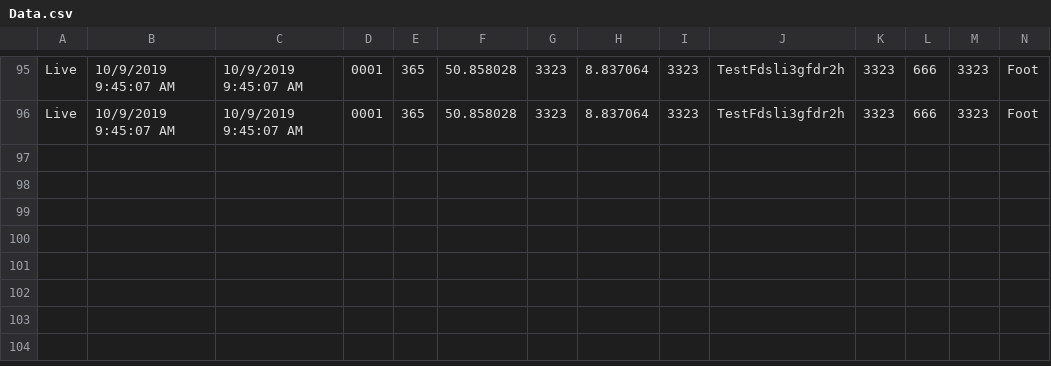
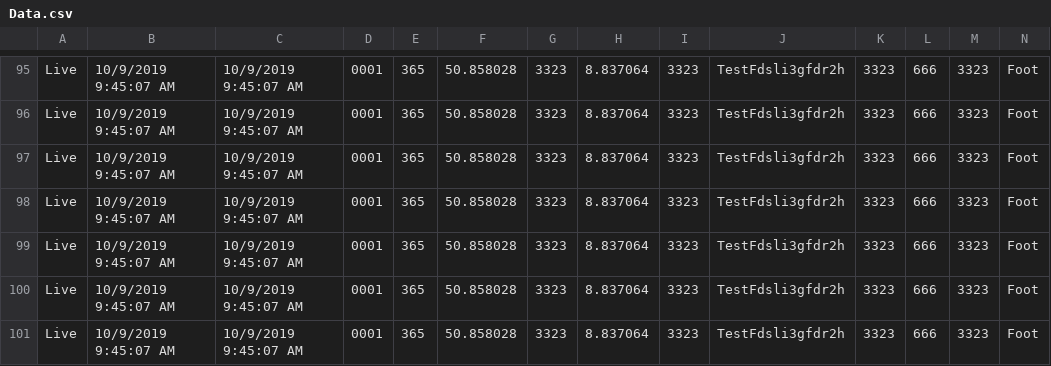
Before and after one commit to moustafarhat/RadarWebServiceOnAzure, a CSV file: AzureWebService/wwwroot/DataFiles/Data.csv, drawn as a sheet; only a part is shown, gaps mark what is left out; rows hold the shown columns only; the diff names each change by its address in the sheet, - before the commit and + after, or states it on an @@ line.

```diff
--- a/AzureWebService/wwwroot/DataFiles/Data.csv
+++ b/AzureWebService/wwwroot/DataFiles/Data.csv
+row 97: Live | 10/9/2019 9:45:07 AM | 10/9/2019 9:45:07 AM | 0001 | 365 | 50.858028 | 3323 | 8.837064 | 3323 | TestFdsli3gfdr2h | 3323 | 666 | 3323 | Foot
+row 98: Live | 10/9/2019 9:45:07 AM | 10/9/2019 9:45:07 AM | 0001 | 365 | 50.858028 | 3323 | 8.837064 | 3323 | TestFdsli3gfdr2h | 3323 | 666 | 3323 | Foot
+row 99: Live | 10/9/2019 9:45:07 AM | 10/9/2019 9:45:07 AM | 0001 | 365 | 50.858028 | 3323 | 8.837064 | 3323 | TestFdsli3gfdr2h | 3323 | 666 | 3323 | Foot
+row 100: Live | 10/9/2019 9:45:07 AM | 10/9/2019 9:45:07 AM | 0001 | 365 | 50.858028 | 3323 | 8.837064 | 3323 | TestFdsli3gfdr2h | 3323 | 666 | 3323 | Foot
+row 101: Live | 10/9/2019 9:45:07 AM | 10/9/2019 9:45:07 AM | 0001 | 365 | 50.858028 | 3323 | 8.837064 | 3323 | TestFdsli3gfdr2h | 3323 | 666 | 3323 | Foot
```
Also changed, not shown: 18 other files.
